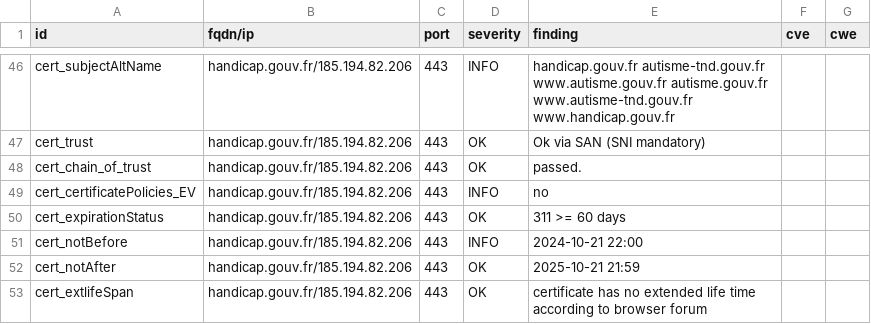
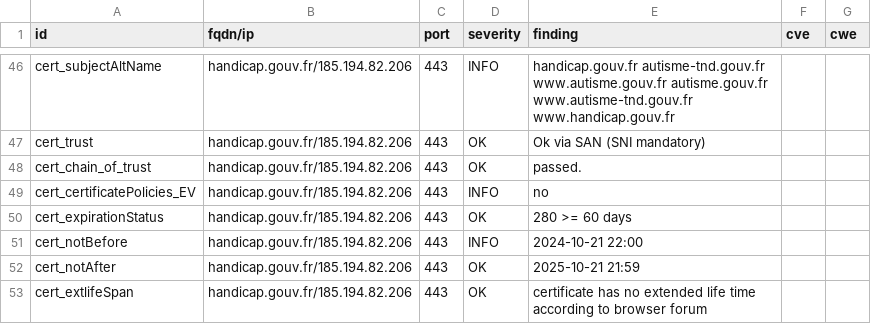
Before and after one commit to GKO-org/dashlordPrd5, a CSV file: results/aHR0cHM6Ly9oYW5kaWNhcC5nb3V2LmZy/testssl.csv, drawn as a sheet; only a part is shown, gaps mark what is left out.

```diff
--- a/results/aHR0cHM6Ly9oYW5kaWNhcC5nb3V2LmZy/testssl.csv
+++ b/results/aHR0cHM6Ly9oYW5kaWNhcC5nb3V2LmZy/testssl.csv
@@ -49,3 +49,3 @@
 "cert_certificatePolicies_EV","handicap.gouv.fr/185.194.82.206","443","INFO","no","",""
-"cert_expirationStatus","handicap.gouv.fr/185.194.82.206","443","OK","311 >= 60 days","",""
+"cert_expirationStatus","handicap.gouv.fr/185.194.82.206","443","OK","280 >= 60 days","",""
 "cert_notBefore","handicap.gouv.fr/185.194.82.206","443","INFO","2024-10-21 22:00","",""
```
Also changed, not shown: 8 other files.
